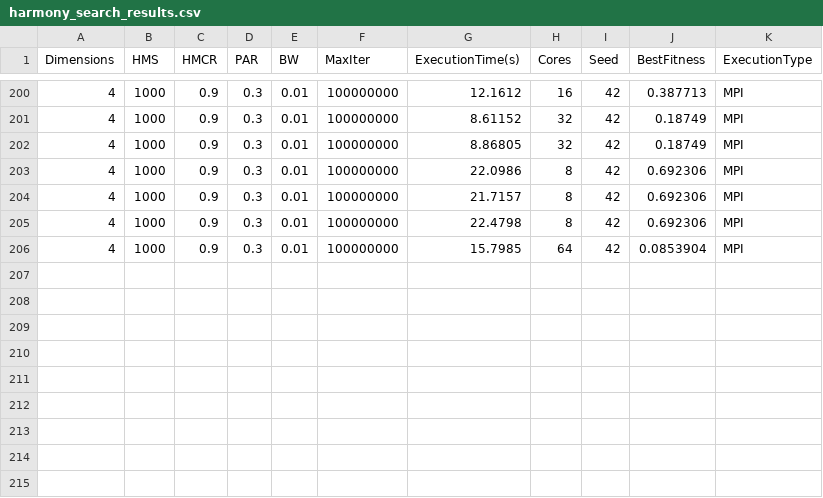
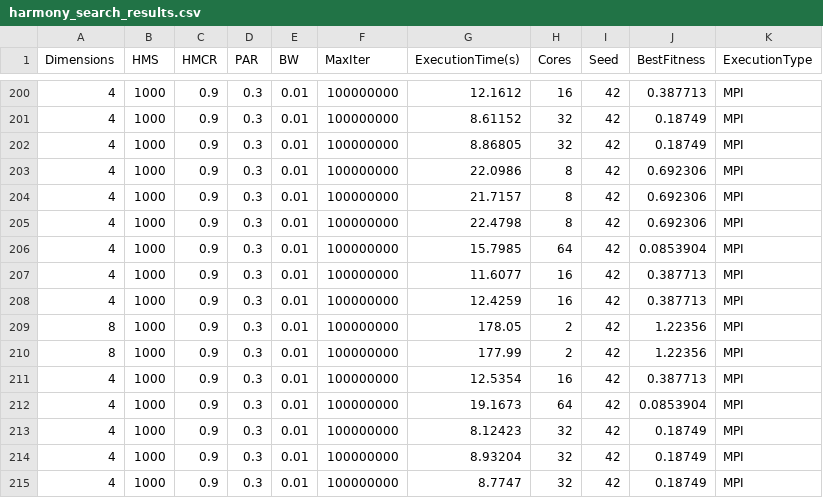
Before and after one commit to laurin37/Parallel-Harmony-Search, a CSV file: data/harmony_search_results.csv, drawn as a sheet; only a part is shown, gaps mark what is left out; the diff names each change by its address in the sheet, - before the commit and + after, or states it on an @@ line.

Commit message:
add additional harmony search results for improved performance analysis

```diff
--- a/data/harmony_search_results.csv
+++ b/data/harmony_search_results.csv
+row 207: 4 | 1000 | 0.9 | 0.3 | 0.01 | 100000000 | 11.6077 | 16 | 42 | 0.387713 | MPI
+row 208: 4 | 1000 | 0.9 | 0.3 | 0.01 | 100000000 | 12.4259 | 16 | 42 | 0.387713 | MPI
+row 209: 8 | 1000 | 0.9 | 0.3 | 0.01 | 100000000 | 178.05 | 2 | 42 | 1.22356 | MPI
+row 210: 8 | 1000 | 0.9 | 0.3 | 0.01 | 100000000 | 177.99 | 2 | 42 | 1.22356 | MPI
+row 211: 4 | 1000 | 0.9 | 0.3 | 0.01 | 100000000 | 12.5354 | 16 | 42 | 0.387713 | MPI
+row 212: 4 | 1000 | 0.9 | 0.3 | 0.01 | 100000000 | 19.1673 | 64 | 42 | 0.0853904 | MPI
+row 213: 4 | 1000 | 0.9 | 0.3 | 0.01 | 100000000 | 8.12423 | 32 | 42 | 0.18749 | MPI
+row 214: 4 | 1000 | 0.9 | 0.3 | 0.01 | 100000000 | 8.93204 | 32 | 42 | 0.18749 | MPI
+row 215: 4 | 1000 | 0.9 | 0.3 | 0.01 | 100000000 | 8.7747 | 32 | 42 | 0.18749 | MPI
```
